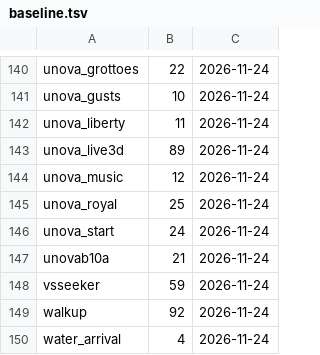
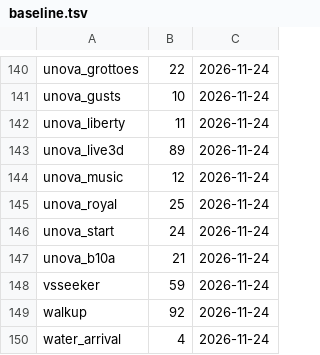
Before and after one commit to whistleboi/pokemon-games, a TSV file: Kanto Math Game/dev/checks/baseline.tsv, drawn as a sheet; only a part is shown, gaps mark what is left out.

```diff
--- a/Kanto Math Game/dev/checks/baseline.tsv
+++ b/Kanto Math Game/dev/checks/baseline.tsv
@@ -146,3 +146,3 @@ unova_royal	25	2026-11-24
 unova_start	24	2026-11-24
-unovab10a	21	2026-11-24
+unova_b10a	21	2026-11-24
 vsseeker	59	2026-11-24
```
Also changed, not shown: 2 other files.
